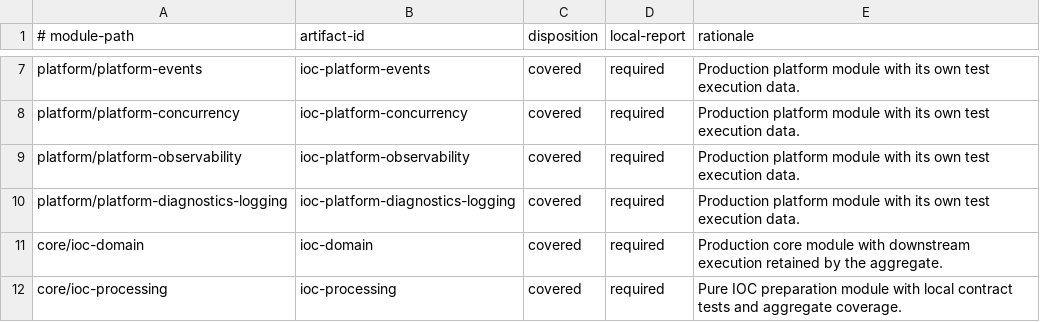
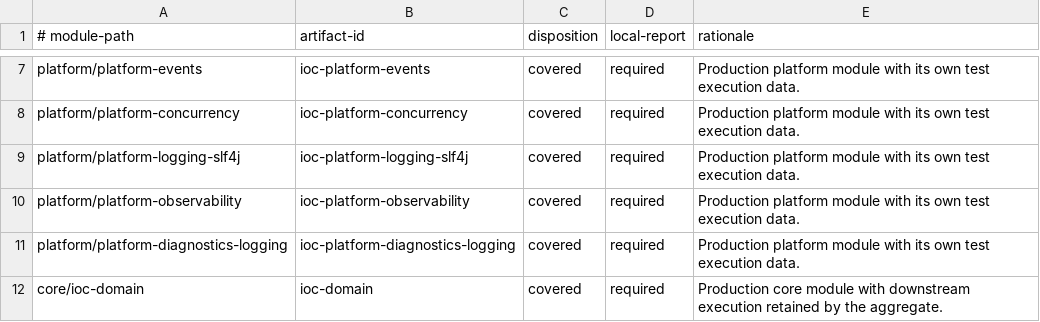
Before and after one commit to xORex-LC/ioc-extractor, a TSV file: build-support/coverage-report/coverage-scope.tsv, drawn as a sheet; only a part is shown, gaps mark what is left out; the shorter side is filled out with more unchanged rows; the diff names each change by its address in the sheet, - before the commit and + after, or states it on an @@ line.

```diff
--- a/build-support/coverage-report/coverage-scope.tsv
+++ b/build-support/coverage-report/coverage-scope.tsv
+row 9: platform/platform-logging-slf4j | ioc-platform-logging-slf4j | covered | required | Production platform module with its own test execution data.
```
Also changed, not shown: build-support/coverage-report/coverage-floors.tsv, build-support/coverage-report/coverage-ratchets.tsv, 44 other files.
